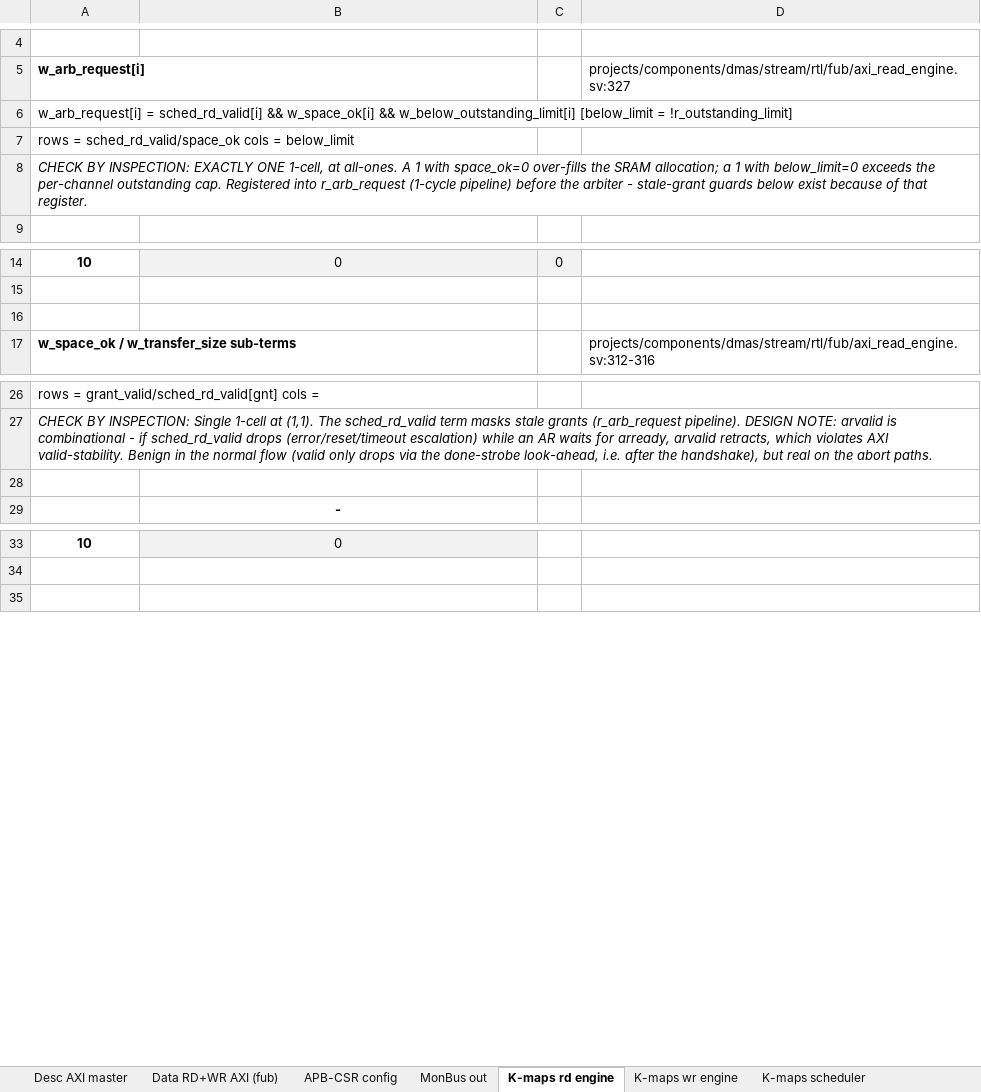
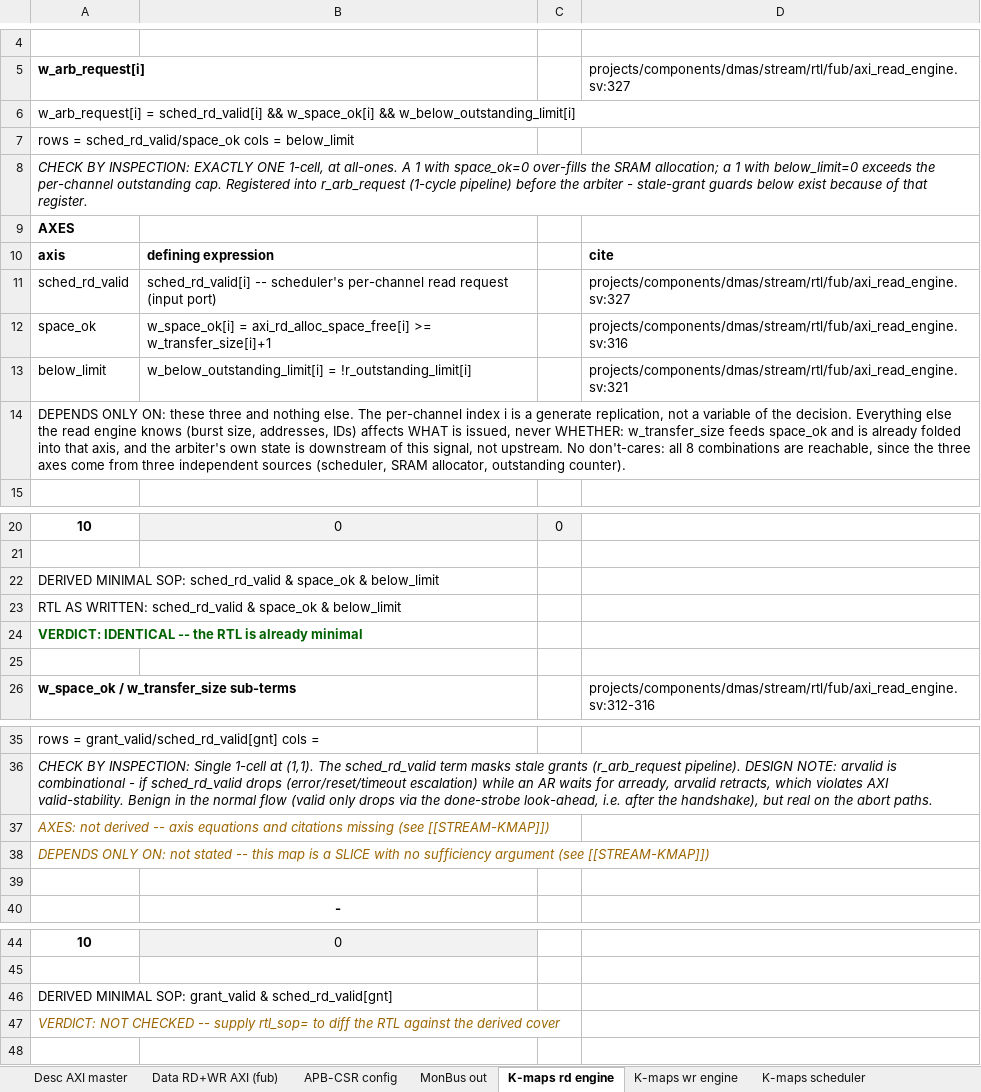
Before and after one commit to sean-galloway/RTLDesignSherpa, an Excel workbook: projects/components/dmas/stream/docs/stream_signal_contracts.xlsx, sheet K-maps rd engine, drawn as a sheet; only a part is shown, gaps mark what is left out; values as stored, in another font and other column widths than the file's, no borders; the diff covers the shown part only; the diff names each change by its address in the sheet, - before the commit and + after, or states it on an @@ line.

```diff
--- a/projects/components/dmas/stream/docs/stream_signal_contracts.xlsx (sheet K-maps rd engine)
+++ b/projects/components/dmas/stream/docs/stream_signal_contracts.xlsx (sheet K-maps rd engine)
-A6: …&& w_below_outstanding_limit[i] [below_limit = !r_outstanding_limit]
+A6: …&& w_below_outstanding_limit[i]
+row 9: AXES
+row 10: axis | defining expression |  | cite
+row 11: sched_rd_valid | sched_rd_valid[i] -- scheduler's per-channel read request (input port) |  | projects/components/dmas/stream/rtl/fub/axi_read_engine.sv:327
+row 12: space_ok | w_space_ok[i] = axi_rd_alloc_space_free[i] >= w_transfer_size[i]+1 |  | projects/components/dmas/stream/rtl/fub/axi_read_engine.sv:316
+row 13: below_limit | w_below_outstanding_limit[i] = !r_outstanding_limit[i] |  | projects/components/dmas/stream/rtl/fub/axi_read_engine.sv:321
+row 14: DEPENDS ONLY ON: these three and nothing else. The per-channel index i is a generate replication, not a variable of the decision. Everything else the read engine knows (burst size, addresses, IDs) affects WHAT is issued, never WHETHER: w_transfer_size feeds space_ok and is already folded into that axis, and the arbiter's own state is downstream of this signal, not upstream. No don't-cares: all 8 combinations are reachable, since the three axes come from three independent sources (scheduler, SRAM allocator, outstanding counter).
+row 22: DERIVED MINIMAL SOP: sched_rd_valid & space_ok & below_limit
+row 23: RTL AS WRITTEN: sched_rd_valid & space_ok & below_limit
+row 24: VERDICT: IDENTICAL -- the RTL is already minimal
+row 37: AXES: not derived -- axis equations and citations missing (see [[STREAM-KMAP]])
+row 38: DEPENDS ONLY ON: not stated -- this map is a SLICE with no sufficiency argument (see [[STREAM-KMAP]])
+row 46: DERIVED MINIMAL SOP: grant_valid & sched_rd_valid[gnt]
+row 47: VERDICT: NOT CHECKED -- supply rtl_sop= to diff the RTL against the derived cover
```
Also changed, not shown: 10 added rows elsewhere in this sheet, sheet K-maps scheduler, sheet K-maps desc engine, sheet K-maps wr engine, sheet K-maps sram ctrl, sheet K-maps core monitors, sheet APB-CSR config, 34 other files.
